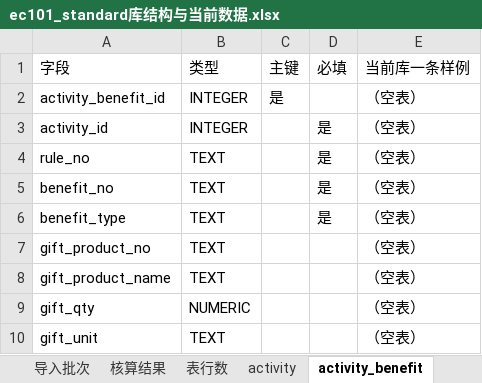
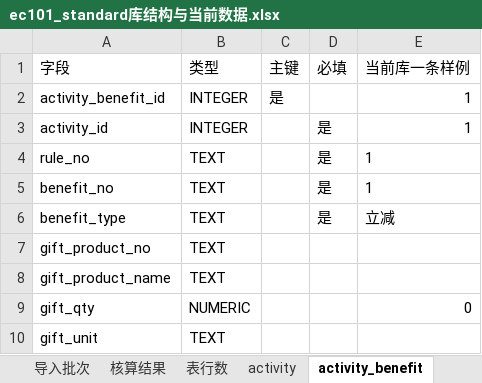
Before and after one commit to peggyzhan1/ec101-mvp-db_new, an Excel workbook: docs/samples/kuaima-verified-standard/ec101_standard库结构与当前数据.xlsx, sheet activity_benefit, drawn as a sheet; values as stored, in another font and other column widths than the file's, no borders; the diff names each change by its address in the sheet, - before the commit and + after, or states it on an @@ line.

```diff
--- a/docs/samples/kuaima-verified-standard/ec101_standard库结构与当前数据.xlsx (sheet activity_benefit)
+++ b/docs/samples/kuaima-verified-standard/ec101_standard库结构与当前数据.xlsx (sheet activity_benefit)
-E2:E5 (当前库一条样例): （空表）
+E2:E5 (当前库一条样例): 1
-E6 (当前库一条样例): （空表）
+E6 (当前库一条样例): 立减
-E7:E8 (当前库一条样例): （空表）
+E7:E8 (当前库一条样例): (empty)
-E9 (当前库一条样例): （空表）
+E9 (当前库一条样例): 0
-E10 (当前库一条样例): （空表）
+E10 (当前库一条样例): (empty)
```
Also changed, not shown: sheet entitlement_check, sheet 核算结果, sheet calculation_run, sheet coupon_issue_rule, sheet 表行数, sheet coupon_use_rule, 8 more sheets, docs/samples/kuaima-verified-standard/原库配置对照/原库配置_standard.xlsx, docs/samples/kuaima-verified-standard/原库配置对照/原库配置与标准表对照.xlsx, 24 other files.
